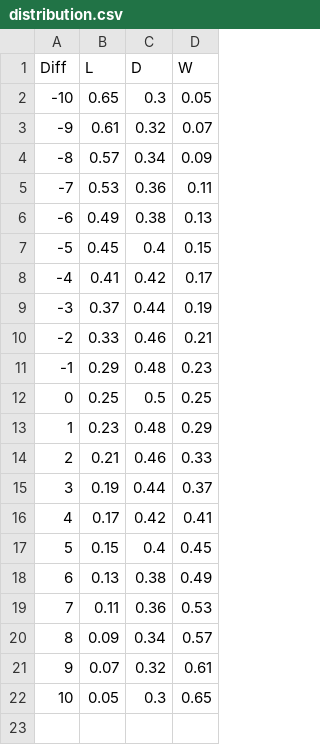
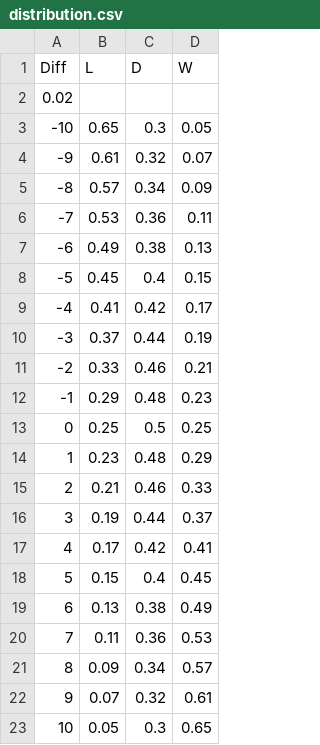
Before and after one commit to EricParapini/fifaoptimization, a CSV file: python/res/distribution.csv, drawn as a sheet; the diff names each change by its address in the sheet, - before the commit and + after, or states it on an @@ line.

Commit message:
Adding a modifier line

```diff
--- a/python/res/distribution.csv
+++ b/python/res/distribution.csv
+row 2: 0.02
```
